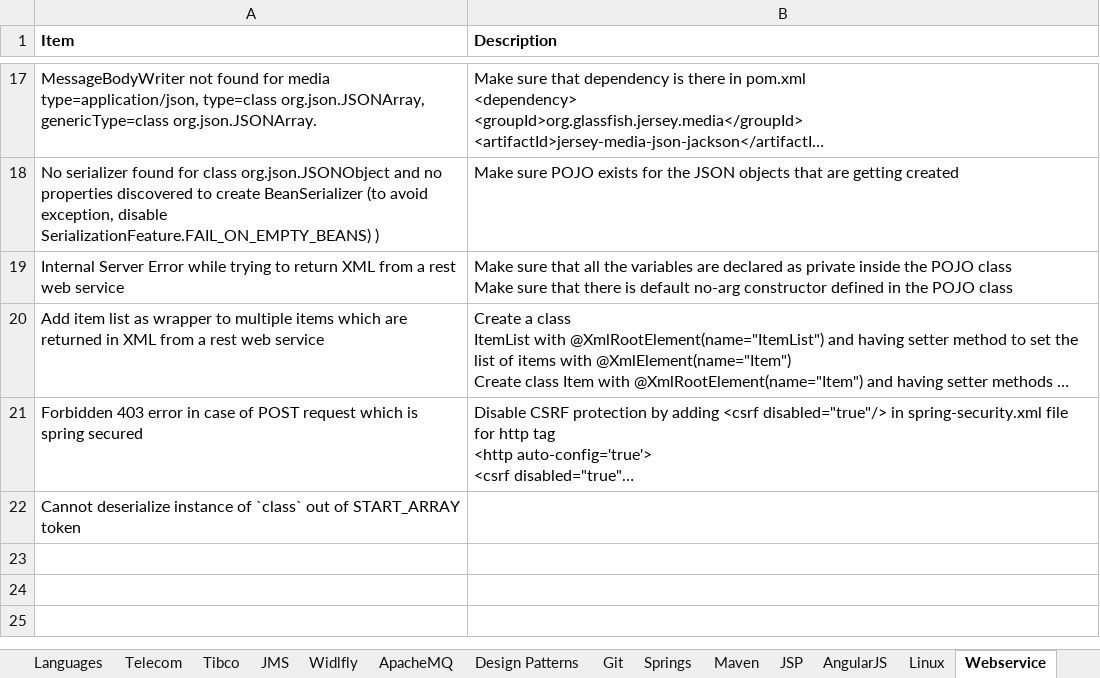
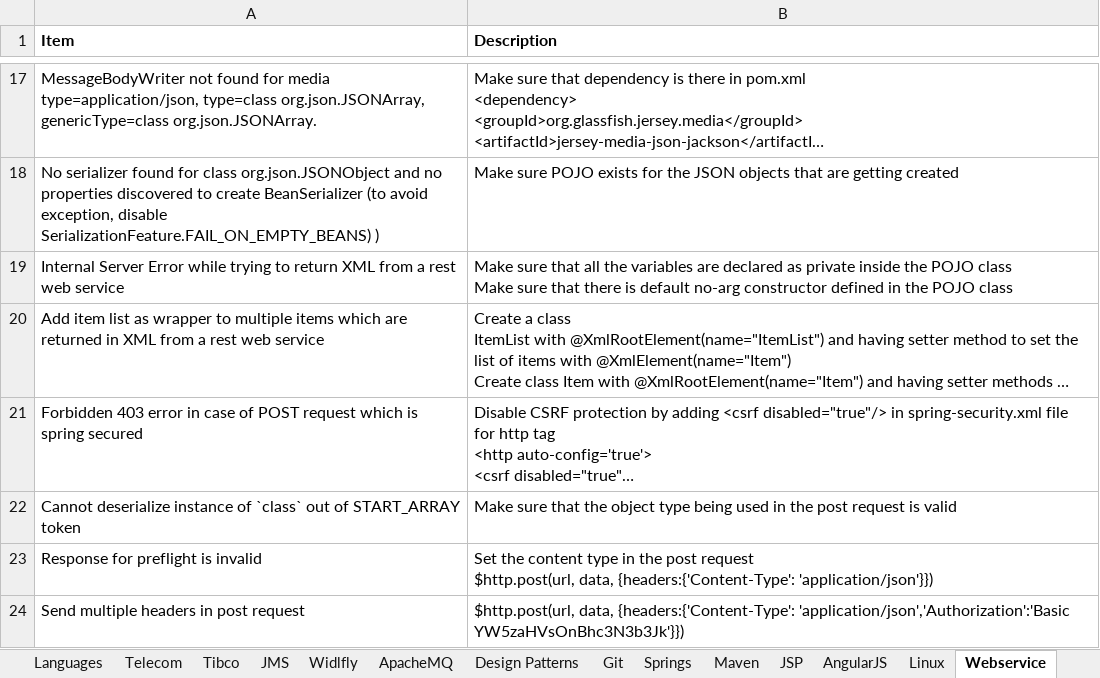
Before and after one commit to anshulsood2006/ArCommon, an Excel workbook: documents/knowledge.xlsx, sheet Webservice, drawn as a sheet; only a part is shown, gaps mark what is left out; long unchanged cells end in …; values as stored, in another font and other column widths than the file's, no borders; ↵ is a line break in a cell; the diff names each change by its address in the sheet, - before the commit and + after, or states it on an @@ line.

Commit message:
Added sample get and post request using angularjs

```diff
--- a/documents/knowledge.xlsx (sheet Webservice)
+++ b/documents/knowledge.xlsx (sheet Webservice)
-B22 (Description): (empty)
+B22 (Description): Make sure that the object type being used in the post request is valid
+row 23: Response for preflight is invalid | Set the content type in the post request ↵ $http.post(url, data, {headers:{'Content-Type': 'application/json'}})
+row 24: Send multiple headers in post request | $http.post(url, data, {headers:{'Content-Type': 'application/json','Authorization':'Basic YW5zaHVsOnBhc3N3b3Jk'}})
```
Also changed, not shown: 11 other files.
